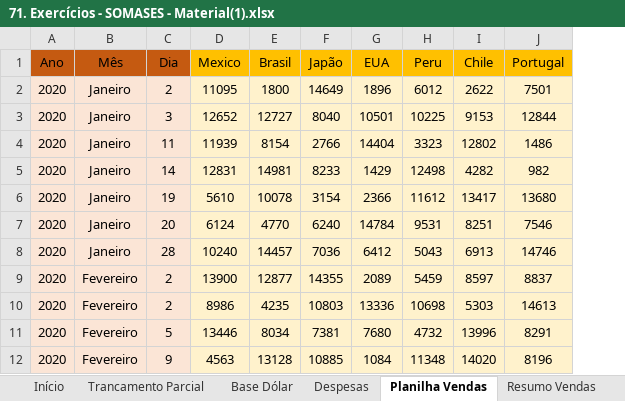
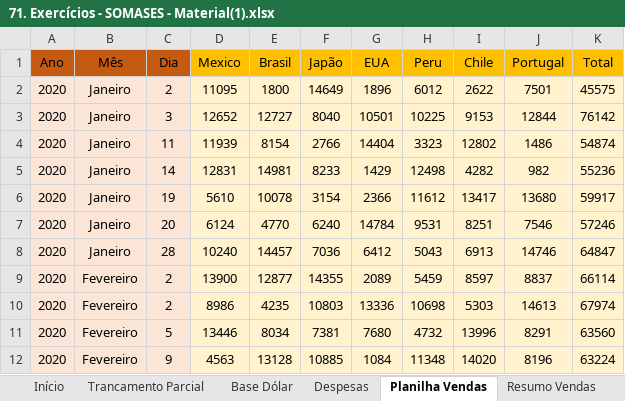
Before and after one commit to filipeAugusto99/Excel, an Excel workbook: 5-FuncoesMercadoTrabalho/71. Exercícios - SOMASES - Material(1).xlsx, sheet Planilha Vendas, drawn as a sheet; only a part is shown; values as stored, in another font and other column widths than the file's, no borders; the diff names each change by its address in the sheet, - before the commit and + after, or states it on an @@ line.

```diff
--- a/5-FuncoesMercadoTrabalho/71. Exercícios - SOMASES - Material(1).xlsx (sheet Planilha Vendas)
+++ b/5-FuncoesMercadoTrabalho/71. Exercícios - SOMASES - Material(1).xlsx (sheet Planilha Vendas)
+column K (Total), rows 2-12: 45575 | 76142 | 54874 | 55236 | 59917 | 57246 | 64847 | 66114 | 67974 | 63560 | 63224
```
Also changed, not shown: sheet Resumo Vendas, sheet SEERRO, charts or pictures, 5-FuncoesMercadoTrabalho/67. Função INDIRETO - Intervalos Nomeados - 1 - Material(1).xlsx, 5-FuncoesMercadoTrabalho/69. Exercícios - Trancamento Parcial - Material(1).xlsx, 1 other file.
